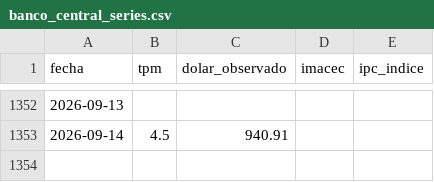
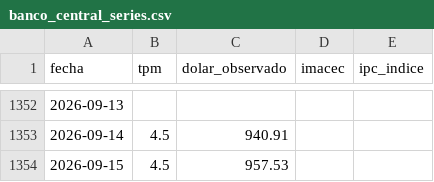
Before and after one commit to Sebaexe1311249/TPM-Dolar-y-Empleo-Indicadores-Economicos-de-Chile, a CSV file: data/banco_central_series.csv, drawn as a sheet; only a part is shown, gaps mark what is left out.

```diff
--- a/data/banco_central_series.csv
+++ b/data/banco_central_series.csv
@@ -1353 +1353,2 @@ fecha,tpm,dolar_observado,imacec,ipc_indice
 2026-09-14,4.5,940.91,,
+2026-09-15,4.5,957.53,,
```
Also changed, not shown: data/cmf_indicadores.csv.
